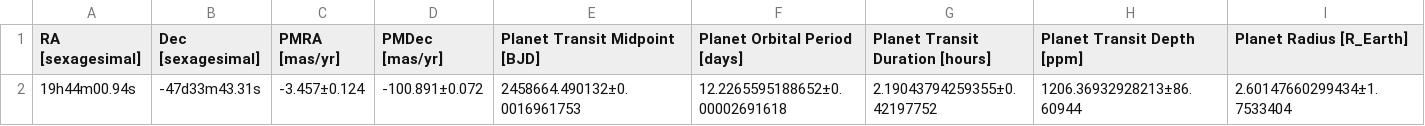
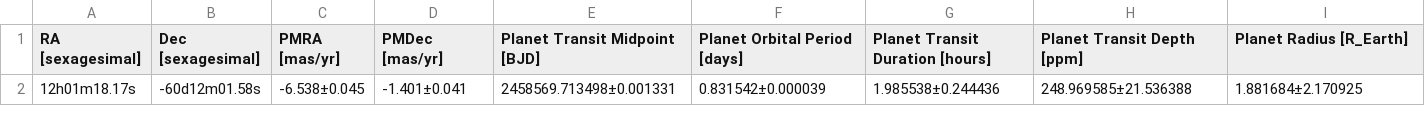
Before and after one commit to emiliec0620/ExoplanetWebsiteFiles, a CSV file: sample_exoplanet_data.csv, drawn as a sheet; only a part is shown; removed rows and columns are numbered as before the commit, all else as after; rows hold the shown columns only; the diff names each change by its address in the sheet, - before the commit and + after, or states it on an @@ line.

```diff
--- a/sample_exoplanet_data.csv
+++ b/sample_exoplanet_data.csv
-row 2: 19h44m00.94s | -47d33m43.31s | -3.457±0.124 | -100.891±0.072 | 2458664.490132±0.0016961753 | 12.2265595188652±0.00002691618 | 2.19043794259355±0.42197752 | 1206.36932928213±86.60944 | 2.60147660299434±1.7533404
+row 2: 12h01m18.17s | -60d12m01.58s | -6.538±0.045 | -1.401±0.041 | 2458569.713498±0.001331 | 0.831542±0.000039 | 1.985538±0.244436 | 248.969585±21.536388 | 1.881684±2.170925
```
Also changed, not shown: 26 other files.
